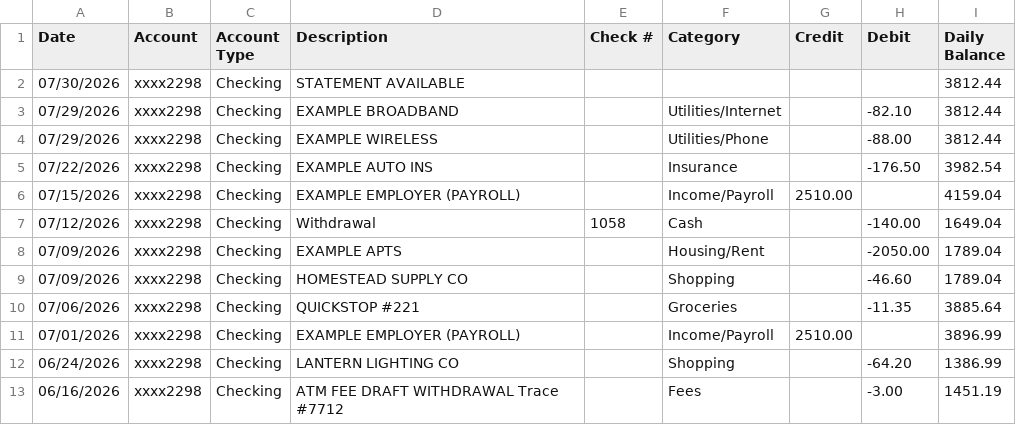
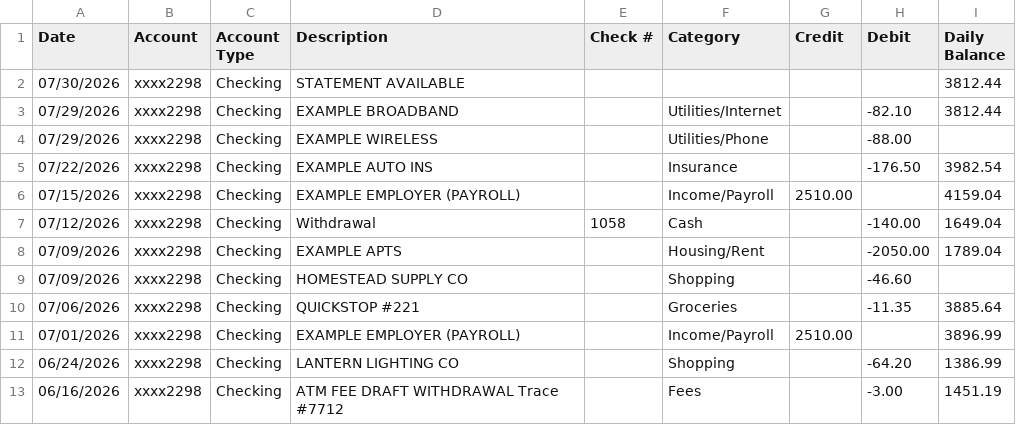
Before and after one commit to JoeCr117/OmniView, a CSV file: docs/examples/Banks/Golden1/FreeChecking/2026.csv, drawn as a sheet.

```diff
--- a/docs/examples/Banks/Golden1/FreeChecking/2026.csv
+++ b/docs/examples/Banks/Golden1/FreeChecking/2026.csv
@@ -3,3 +3,3 @@
 "07/29/2026","xxxx2298","Checking","EXAMPLE BROADBAND","","Utilities/Internet","","-82.10","3812.44"
-"07/29/2026","xxxx2298","Checking","EXAMPLE WIRELESS","","Utilities/Phone","","-88.00","3812.44"
+"07/29/2026","xxxx2298","Checking","EXAMPLE WIRELESS","","Utilities/Phone","","-88.00",""
 "07/22/2026","xxxx2298","Checking","EXAMPLE AUTO INS","","Insurance","","-176.50","3982.54"
@@ -8,3 +8,3 @@
 "07/09/2026","xxxx2298","Checking","EXAMPLE APTS","","Housing/Rent","","-2050.00","1789.04"
-"07/09/2026","xxxx2298","Checking","HOMESTEAD SUPPLY CO","","Shopping","","-46.60","1789.04"
+"07/09/2026","xxxx2298","Checking","HOMESTEAD SUPPLY CO","","Shopping","","-46.60",""
 "07/06/2026","xxxx2298","Checking","QUICKSTOP #221","","Groceries","","-11.35","3885.64"
```
Also changed, not shown: docs/examples/Banks/Golden1/CreditCard/2024.csv, docs/examples/Banks/Golden1/CreditCard/2026.csv, 15 other files.
